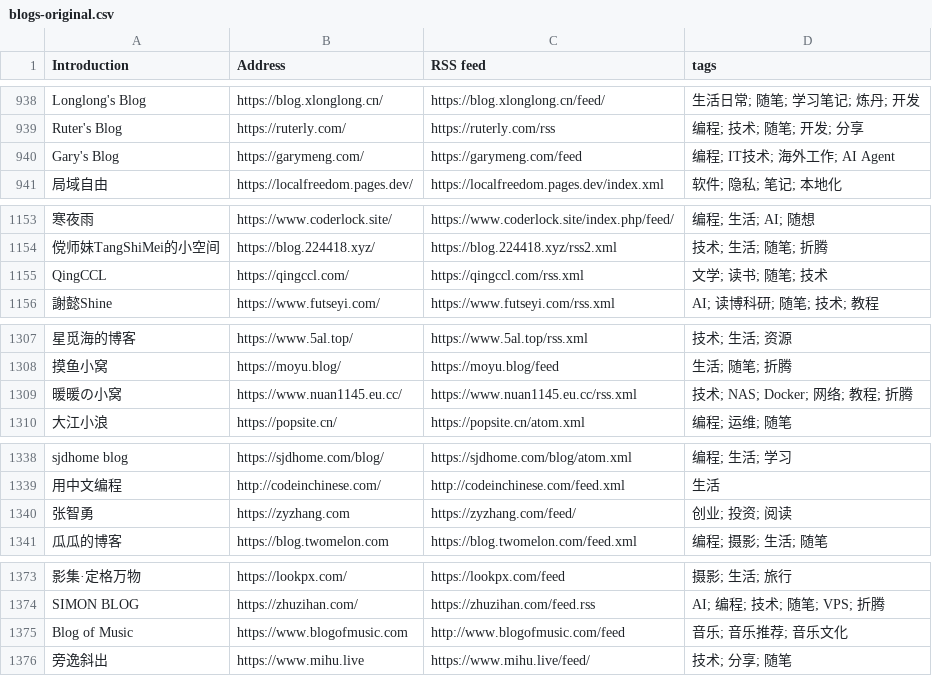
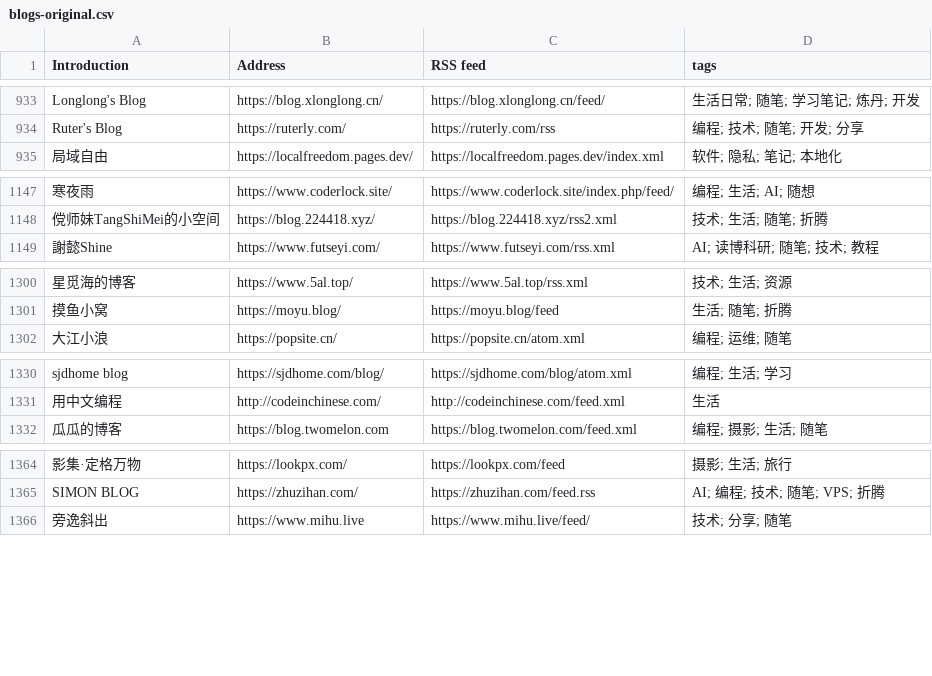
Before and after one commit to lovexw/chinese-independent-blogs, a CSV file: blogs-original.csv, drawn as a sheet; only a part is shown, gaps mark what is left out; removed rows and columns are numbered as before the commit, all else as after; the diff covers the shown part only; the diff names each change by its address in the sheet, - before the commit and + after, or states it on an @@ line.

```diff
--- a/blogs-original.csv
+++ b/blogs-original.csv
-row 940: Gary's Blog | https://garymeng.com/ | https://garymeng.com/feed | 编程; IT技术; 海外工作; AI Agent
-row 1155: QingCCL | https://qingccl.com/ | https://qingccl.com/rss.xml | 文学; 读书; 随笔; 技术
-row 1309: 暖暖の小窝 | https://www.nuan1145.eu.cc/ | https://www.nuan1145.eu.cc/rss.xml | 技术; NAS; Docker; 网络; 教程; 折腾
-row 1340: 张智勇 | https://zyzhang.com | https://zyzhang.com/feed/ | 创业; 投资; 阅读
-row 1375: Blog of Music | https://www.blogofmusic.com | http://www.blogofmusic.com/feed | 音乐; 音乐推荐; 音乐文化
```
Also changed, not shown: 32 added rows, 6 removed rows and 3 edited cells elsewhere in this file, data/upstream-latest.csv, public/blogs.csv, 21 other files.
